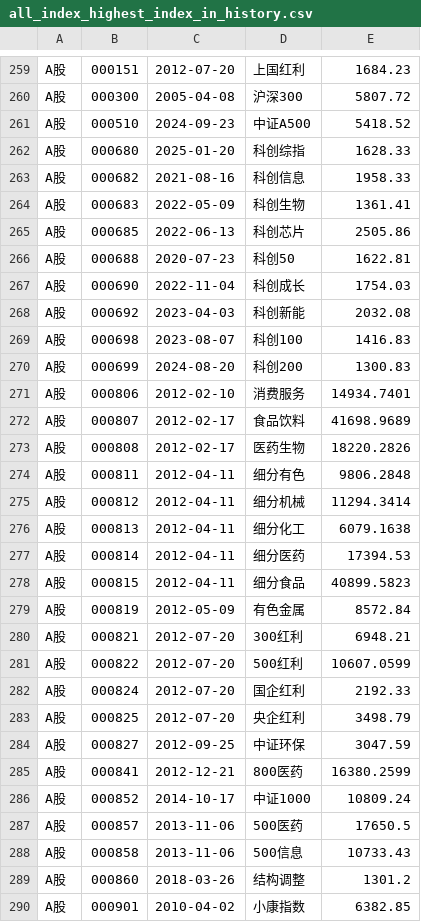
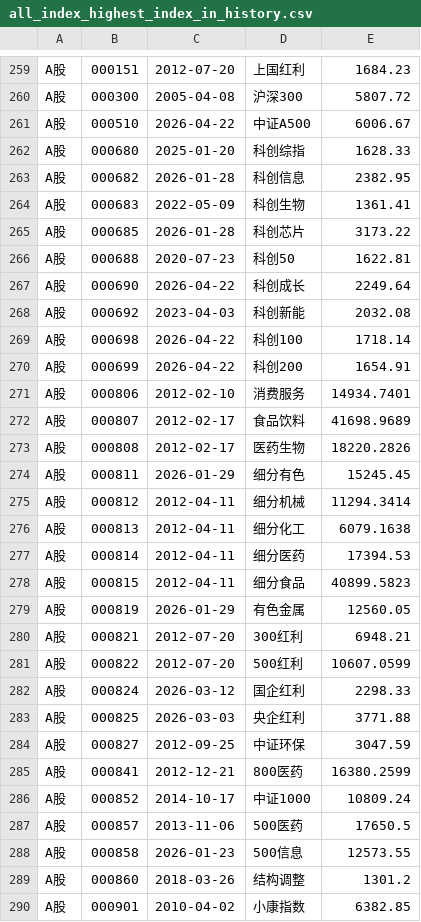
Before and after one commit to brettren/lixinren, a CSV file: allindex/all_index_highest_index_in_history.csv, drawn as a sheet; only a part is shown, gaps mark what is left out; the diff covers the shown part only.

```diff
--- a/allindex/all_index_highest_index_in_history.csv
+++ b/allindex/all_index_highest_index_in_history.csv
@@ -260,12 +260,12 @@ A股,000151,2012-07-20,上国红利,1684.23
 A股,000300,2005-04-08,沪深300,5807.72
-A股,000510,2024-09-23,中证A500,5418.52
+A股,000510,2026-04-22,中证A500,6006.67
 A股,000680,2025-01-20,科创综指,1628.33
-A股,000682,2021-08-16,科创信息,1958.33
+A股,000682,2026-01-28,科创信息,2382.95
 A股,000683,2022-05-09,科创生物,1361.41
-A股,000685,2022-06-13,科创芯片,2505.86
+A股,000685,2026-01-28,科创芯片,3173.22
 A股,000688,2020-07-23,科创50,1622.81
-A股,000690,2022-11-04,科创成长,1754.03
+A股,000690,2026-04-22,科创成长,2249.64
 A股,000692,2023-04-03,科创新能,2032.08
-A股,000698,2023-08-07,科创100,1416.83
-A股,000699,2024-08-20,科创200,1300.83
+A股,000698,2026-04-22,科创100,1718.14
+A股,000699,2026-04-22,科创200,1654.91
 A股,000806,2012-02-10,消费服务,14934.7401
@@ -273,3 +273,3 @@ A股,000807,2012-02-17,食品饮料,41698.9689
 A股,000808,2012-02-17,医药生物,18220.2826
-A股,000811,2012-04-11,细分有色,9806.2848
+A股,000811,2026-01-29,细分有色,15245.45
 A股,000812,2012-04-11,细分机械,11294.3414
@@ -278,7 +278,7 @@ A股,000814,2012-04-11,细分医药,17394.53
 A股,000815,2012-04-11,细分食品,40899.5823
-A股,000819,2012-05-09,有色金属,8572.84
+A股,000819,2026-01-29,有色金属,12560.05
 A股,000821,2012-07-20,300红利,6948.21
 A股,000822,2012-07-20,500红利,10607.0599
-A股,000824,2012-07-20,国企红利,2192.33
-A股,000825,2012-07-20,央企红利,3498.79
+A股,000824,2026-03-12,国企红利,2298.33
+A股,000825,2026-03-03,央企红利,3771.88
 A股,000827,2012-09-25,中证环保,3047.59
@@ -287,3 +287,3 @@ A股,000852,2014-10-17,中证1000,10809.24
 A股,000857,2013-11-06,500医药,17650.5
-A股,000858,2013-11-06,500信息,10733.43
+A股,000858,2026-01-23,500信息,12573.55
 A股,000860,2018-03-26,结构调整,1301.2
```
Also changed, not shown: 146 edited cells elsewhere in this file, 7 other files.
